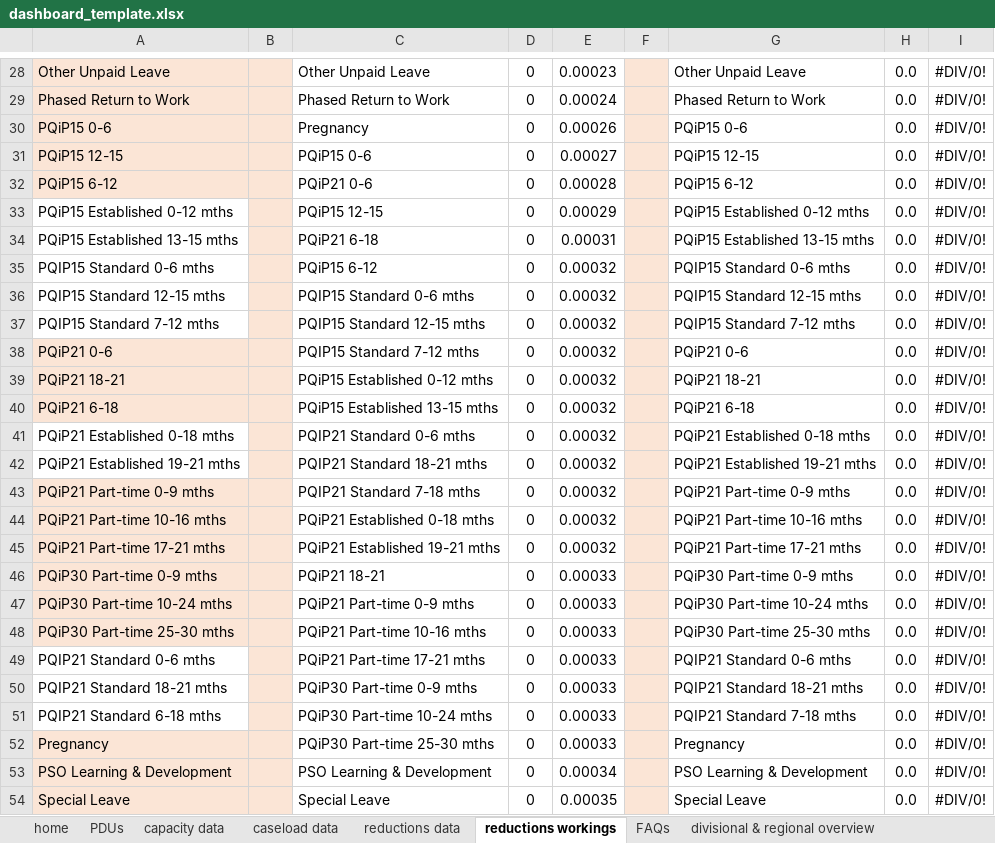
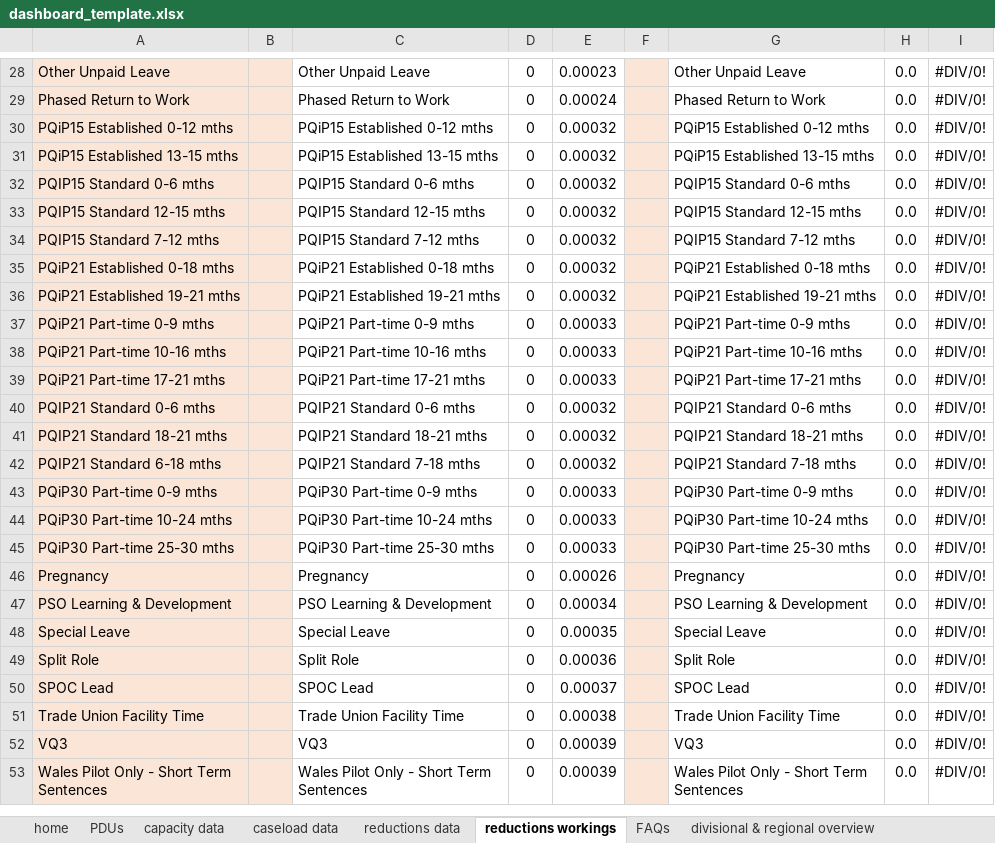
Before and after one commit to ministryofjustice/wmt-worker, an Excel workbook: app/templates/dashboard_template.xlsx, sheet reductions workings, drawn as a sheet; only a part is shown, gaps mark what is left out; the shorter side is filled out with more unchanged rows; values as stored, in another font and other column widths than the file's, no borders; removed rows and columns are numbered as before the commit, all else as after; the diff covers the shown part only; the diff names each change by its address in the sheet, - before the commit and + after, or states it on an @@ line.

```diff
--- a/app/templates/dashboard_template.xlsx (sheet reductions workings)
+++ b/app/templates/dashboard_template.xlsx (sheet reductions workings)
-row 30: PQiP15 0-6 |  | Pregnancy | 0 | 0.00026 |  | PQiP15 0-6 | 0.0 | #DIV/0!
-row 31: PQiP15 12-15 |  | PQiP15 0-6 | 0 | 0.00027 |  | PQiP15 12-15 | 0.0 | #DIV/0!
-row 32: PQiP15 6-12 |  | PQiP21 0-6 | 0 | 0.00028 |  | PQiP15 6-12 | 0.0 | #DIV/0!
-A30:A34 fill: none
+A30:A34 fill: #FBE5D6
-C30: PQiP15 12-15
+C30: PQiP15 Established 0-12 mths
-E30: 0.00029
+E30: 0.00032
-C31: PQiP21 6-18
+C31: PQiP15 Established 13-15 mths
-E31: 0.00031
+E31: 0.00032
-C32: PQiP15 6-12
+C32: PQIP15 Standard 0-6 mths
-C33: PQIP15 Standard 0-6 mths
+C33: PQIP15 Standard 12-15 mths
-C34: PQIP15 Standard 12-15 mths
+C34: PQIP15 Standard 7-12 mths
-row 38: PQiP21 0-6 |  | PQIP15 Standard 7-12 mths | 0 | 0.00032 |  | PQiP21 0-6 | 0.0 | #DIV/0!
-row 39: PQiP21 18-21 |  | PQiP15 Established 0-12 mths | 0 | 0.00032 |  | PQiP21 18-21 | 0.0 | #DIV/0!
-row 40: PQiP21 6-18 |  | PQiP15 Established 13-15 mths | 0 | 0.00032 |  | PQiP21 6-18 | 0.0 | #DIV/0!
-A35:A36 fill: none
+A35:A36 fill: #FBE5D6
-C35: PQIP21 Standard 0-6 mths
+C35: PQiP21 Established 0-18 mths
-C36: PQIP21 Standard 18-21 mths
+C36: PQiP21 Established 19-21 mths
-C37: PQIP21 Standard 7-18 mths
+C37: PQiP21 Part-time 0-9 mths
-E37:E39: 0.00032
+E37:E39: 0.00033
-C38: PQiP21 Established 0-18 mths
+C38: PQiP21 Part-time 10-16 mths
-C39: PQiP21 Established 19-21 mths
+C39: PQiP21 Part-time 17-21 mths
+row 40: PQIP21 Standard 0-6 mths |  | PQIP21 Standard 0-6 mths | 0 | 0.00032 |  | PQIP21 Standard 0-6 mths | 0.0 | #DIV/0!
+row 41: PQIP21 Standard 18-21 mths |  | PQIP21 Standard 18-21 mths | 0 | 0.00032 |  | PQIP21 Standard 18-21 mths | 0.0 | #DIV/0!
+row 42: PQIP21 Standard 6-18 mths |  | PQIP21 Standard 7-18 mths | 0 | 0.00032 |  | PQIP21 Standard 7-18 mths | 0.0 | #DIV/0!
-C43: PQiP21 18-21
+C43: PQiP30 Part-time 0-9 mths
-C44: PQiP21 Part-time 0-9 mths
+C44: PQiP30 Part-time 10-24 mths
-C45: PQiP21 Part-time 10-16 mths
+C45: PQiP30 Part-time 25-30 mths
-row 49: PQIP21 Standard 0-6 mths |  | PQiP21 Part-time 17-21 mths | 0 | 0.00033 |  | PQIP21 Standard 0-6 mths | 0.0 | #DIV/0!
-row 50: PQIP21 Standard 18-21 mths |  | PQiP30 Part-time 0-9 mths | 0 | 0.00033 |  | PQIP21 Standard 18-21 mths | 0.0 | #DIV/0!
-row 51: PQIP21 Standard 6-18 mths |  | PQiP30 Part-time 10-24 mths | 0 | 0.00033 |  | PQIP21 Standard 7-18 mths | 0.0 | #DIV/0!
-C46: PQiP30 Part-time 25-30 mths
+C46: Pregnancy
-E46: 0.00033
+E46: 0.00026
```
Also changed, not shown: 1 moved row and 12 edited cells elsewhere in this sheet, sheet reasons for reduction division, sheet PDUs, sheet cluster overview, sheet cluster reductions, sheet team overview, sheet divisional & regional overview, 2 more sheets, formulas that keep their value.
